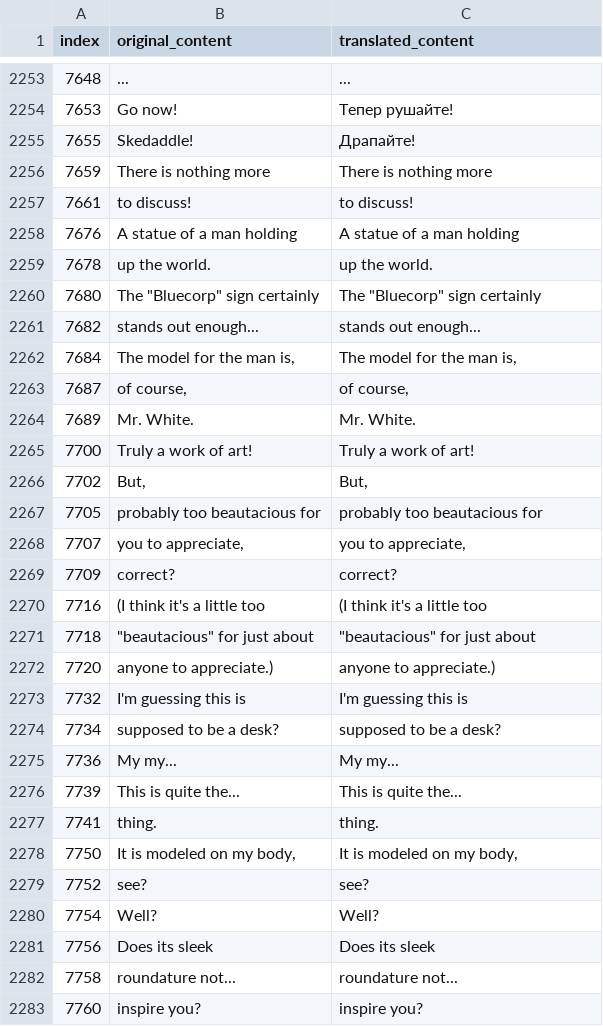
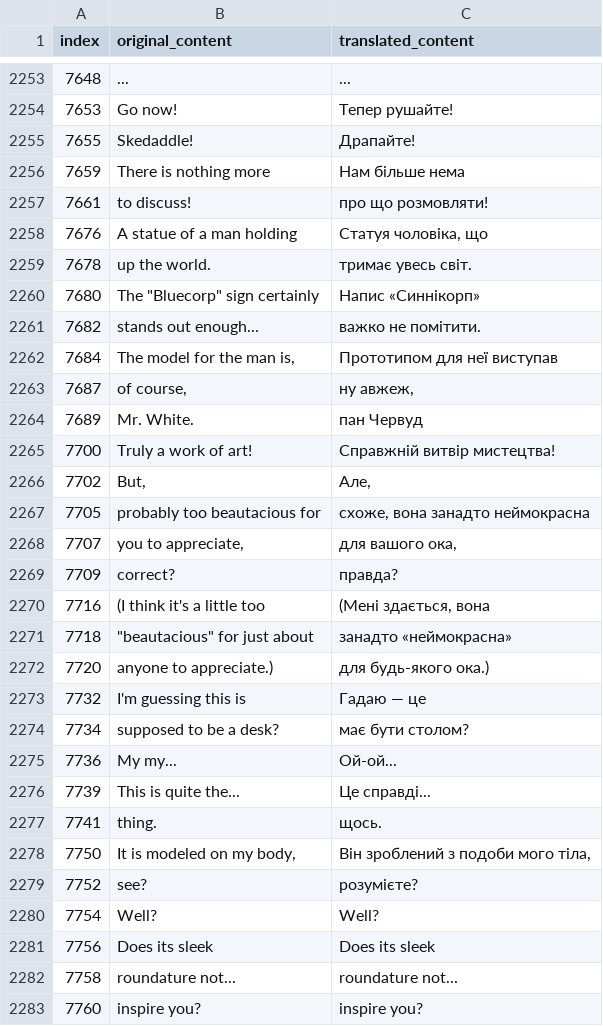
Before and after one commit to magends/ace-attorney-ukrainian, a CSV file: uk/sc1_2_text_u.csv, drawn as a sheet; only a part is shown, gaps mark what is left out; the diff covers the shown part only.

Commit message:
New translations sc1_2_text_u.csv (Ukrainian)
[ci skip]

```diff
--- a/uk/sc1_2_text_u.csv
+++ b/uk/sc1_2_text_u.csv
@@ -2255,26 +2255,26 @@
 "7655"," Skedaddle!"," Драпайте!"
-"7659","There is nothing more","There is nothing more"
-"7661","to discuss!","to discuss!"
-"7676","A statue of a man holding","A statue of a man holding"
-"7678","up the world.","up the world."
-"7680","The ""Bluecorp"" sign certainly","The ""Bluecorp"" sign certainly"
-"7682","stands out enough...","stands out enough..."
-"7684","The model for the man is,","The model for the man is,"
-"7687","of course,","of course,"
-"7689"," Mr. White."," Mr. White."
-"7700","Truly a work of art!","Truly a work of art!"
-"7702"," But,"," But,"
-"7705","probably too beautacious for","probably too beautacious for"
-"7707","you to appreciate,","you to appreciate,"
-"7709"," correct?"," correct?"
-"7716","(I think it's a little too","(I think it's a little too"
-"7718","""beautacious"" for just about","""beautacious"" for just about"
-"7720","anyone to appreciate.)","anyone to appreciate.)"
-"7732","I'm guessing this is","I'm guessing this is"
-"7734","supposed to be a desk?","supposed to be a desk?"
-"7736","My my...","My my..."
-"7739","This is quite the...","This is quite the..."
-"7741"," thing."," thing."
-"7750","It is modeled on my body,","It is modeled on my body,"
-"7752"," see?"," see?"
+"7659","There is nothing more","Нам більше нема"
+"7661","to discuss!","про що розмовляти!"
+"7676","A statue of a man holding","Статуя чоловіка, що"
+"7678","up the world.","тримає увесь світ."
+"7680","The ""Bluecorp"" sign certainly","Напис «Синнікорп»"
+"7682","stands out enough...","важко не помітити."
+"7684","The model for the man is,","Прототипом для неї виступав"
+"7687","of course,","ну авжеж,"
+"7689"," Mr. White."," пан Червуд"
+"7700","Truly a work of art!","Справжній витвір мистецтва!"
+"7702"," But,"," Але,"
+"7705","probably too beautacious for","схоже, вона занадто неймокрасна"
+"7707","you to appreciate,","для вашого ока,"
+"7709"," correct?"," правда?"
+"7716","(I think it's a little too","(Мені здається, вона"
+"7718","""beautacious"" for just about","занадто «неймокрасна»"
+"7720","anyone to appreciate.)","для будь-якого ока.)"
+"7732","I'm guessing this is","Гадаю — це"
+"7734","supposed to be a desk?","має бути столом?"
+"7736","My my...","Ой-ой..."
+"7739","This is quite the...","Це справді..."
+"7741"," thing."," щось."
+"7750","It is modeled on my body,","Він зроблений з подоби мого тіла,"
+"7752"," see?"," розумієте?"
 "7754","Well?","Well?"
```
Also changed, not shown: 16 edited cells elsewhere in this file.
